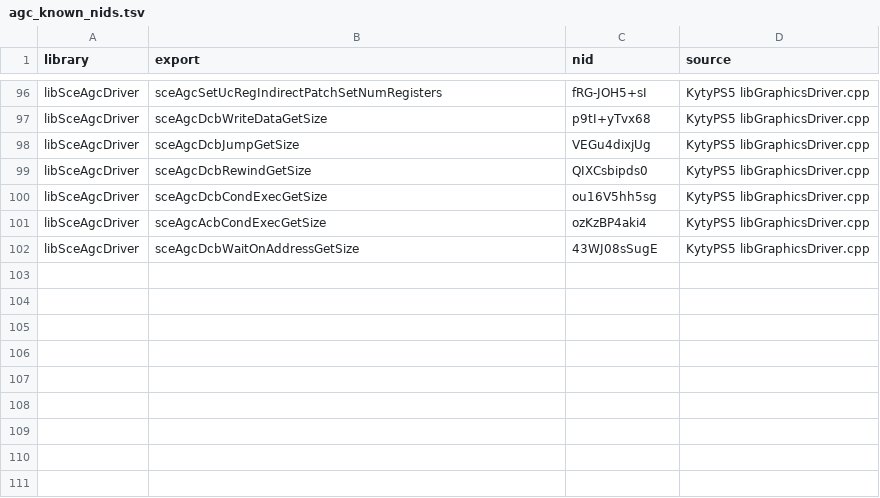
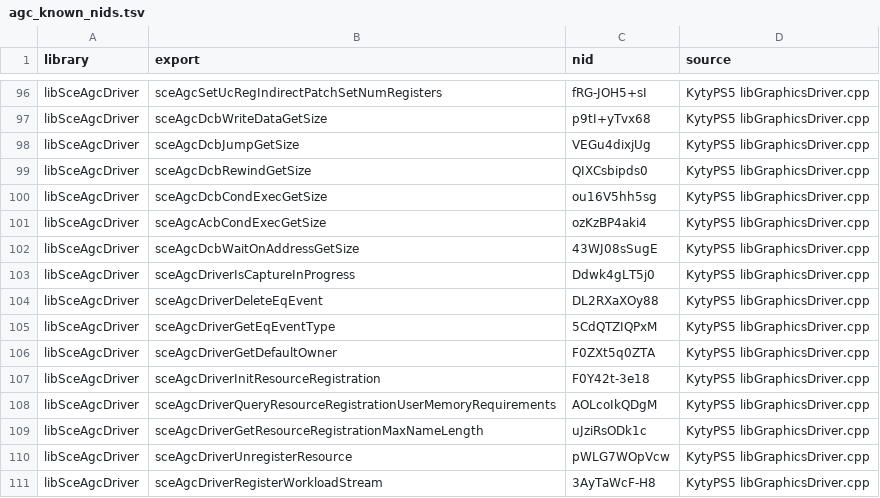
Before and after one commit to OpenAGC/OpenAGC, a TSV file: analysis/agc_known_nids.tsv, drawn as a sheet; only a part is shown, gaps mark what is left out.

Commit message:
Add missing driver functions and ACB descriptor indirection
Add 9 missing sceAgcDriver* functions from the reference:
- sceAgcDriverIsCaptureInProgress (returns 0)
- sceAgcDriverDeleteEqEvent (stub, NOT_SUPPORTED)
- sceAgcDriverGetEqEventType (stub, NOT_SUPPORTED)
- sceAgcDriverGetDefaultOwner (returns 0)
- sceAgcDriverInitResourceRegistration (stub, NOT_SUPPORTED)
- sceAgcDriverQueryResourceRegistrationUserMemoryRequirements (stub)
- sceAgcDriverGetResourceRegistrationMaxNameLength (returns 32)
- sceAgcDriverUnregisterResource (stub, NOT_SUPPORTED)
- sceAgcDriverRegisterWorkloadStream (stub, NOT_SUPPORTED)

Also add ACB descriptor indirection (magic 0x5533ccaa) to the prospero
backend's SubmitAcb and SubmitMultiCommandBuffersDirect. When an ACB
starts with a descriptor header (acb[4]==0x5533ccaa, acb[3]==0), the
actual ACB data is at the address in acb[0..1] with size acb[2].
This matches the reference implementation's submit_acb behavior.

Tests: 1554 passed, 0 failed (was 1545 -- 9 new driver stub tests).

```diff
--- a/analysis/agc_known_nids.tsv
+++ b/analysis/agc_known_nids.tsv
@@ -102 +102,10 @@ libSceAgcDriver	sceAgcAcbCondExecGetSize	ozKzBP4aki4	KytyPS5 libGraphicsDriver.c
 libSceAgcDriver	sceAgcDcbWaitOnAddressGetSize	43WJ08sSugE	KytyPS5 libGraphicsDriver.cpp
+libSceAgcDriver	sceAgcDriverIsCaptureInProgress	Ddwk4gLT5j0	KytyPS5 libGraphicsDriver.cpp
+libSceAgcDriver	sceAgcDriverDeleteEqEvent	DL2RXaXOy88	KytyPS5 libGraphicsDriver.cpp
+libSceAgcDriver	sceAgcDriverGetEqEventType	5CdQTZIQPxM	KytyPS5 libGraphicsDriver.cpp
+libSceAgcDriver	sceAgcDriverGetDefaultOwner	F0ZXt5q0ZTA	KytyPS5 libGraphicsDriver.cpp
+libSceAgcDriver	sceAgcDriverInitResourceRegistration	F0Y42t-3e18	KytyPS5 libGraphicsDriver.cpp
+libSceAgcDriver	sceAgcDriverQueryResourceRegistrationUserMemoryRequirements	AOLcoIkQDgM	KytyPS5 libGraphicsDriver.cpp
+libSceAgcDriver	sceAgcDriverGetResourceRegistrationMaxNameLength	uJziRsODk1c	KytyPS5 libGraphicsDriver.cpp
+libSceAgcDriver	sceAgcDriverUnregisterResource	pWLG7WOpVcw	KytyPS5 libGraphicsDriver.cpp
+libSceAgcDriver	sceAgcDriverRegisterWorkloadStream	3AyTaWcF-H8	KytyPS5 libGraphicsDriver.cpp
```
Also changed, not shown: 5 other files.
